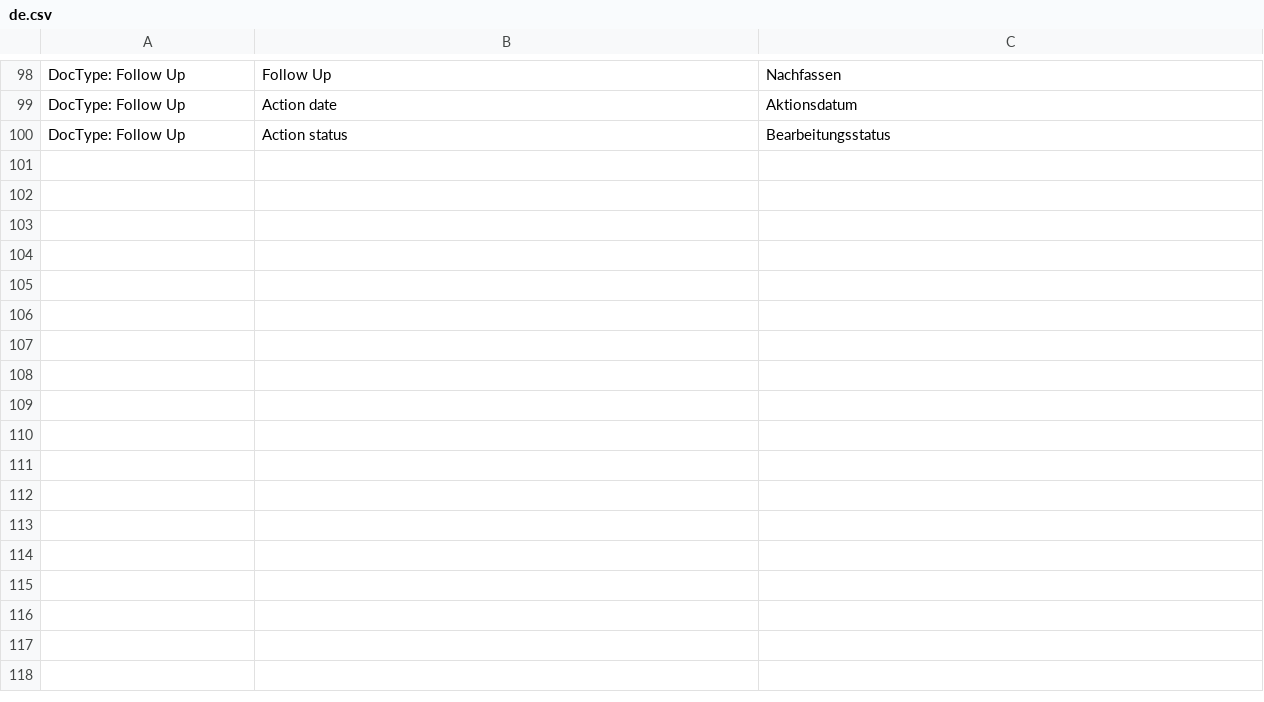
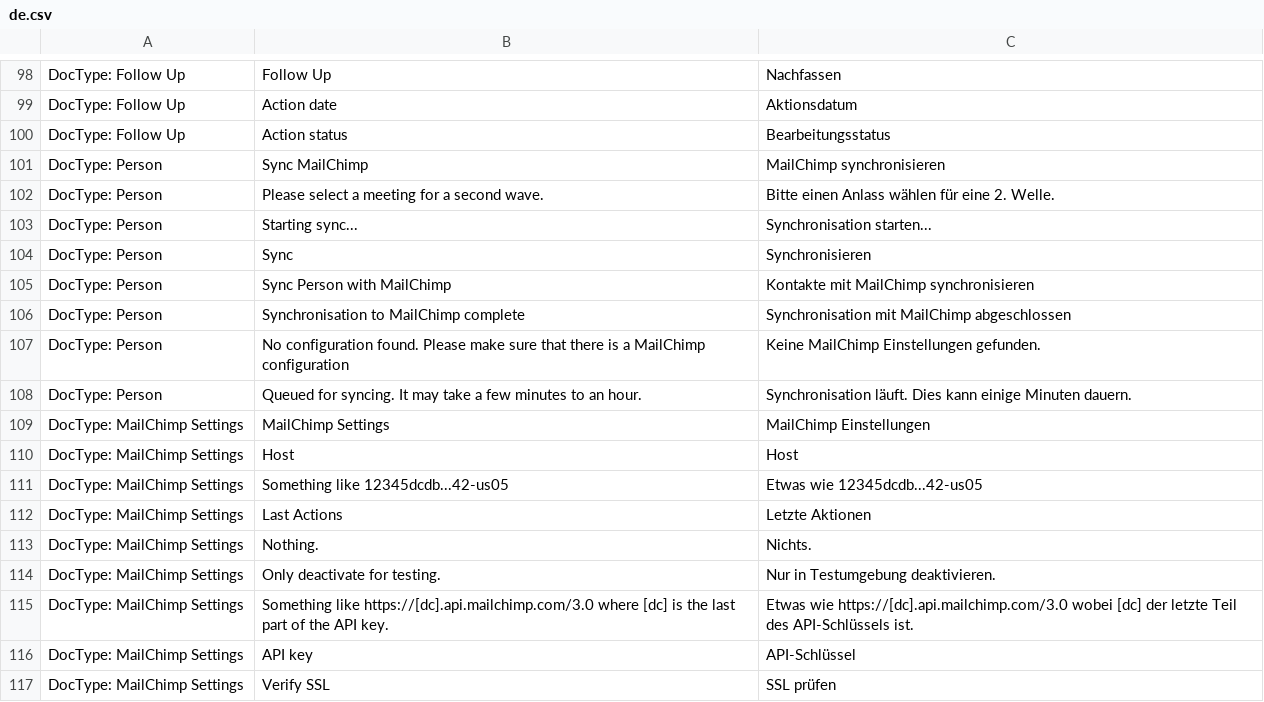
Before and after one commit to libracore/lifefair, a CSV file: lifefair/translations/de.csv, drawn as a sheet; only a part is shown, gaps mark what is left out.

Commit message:
added translations and minor improvements

```diff
--- a/lifefair/translations/de.csv
+++ b/lifefair/translations/de.csv
@@ -100 +100,18 @@ DocType: Follow Up,Action date,Aktionsdatum
 DocType: Follow Up,Action status,Bearbeitungsstatus
+DocType: Person,Sync MailChimp,MailChimp synchronisieren
+DocType: Person,Please select a meeting for a second wave.,Bitte einen Anlass wählen für eine 2. Welle.
+DocType: Person,Starting sync...,Synchronisation starten...
+DocType: Person,Sync,Synchronisieren
+DocType: Person,Sync Person with MailChimp,Kontakte mit MailChimp synchronisieren
+DocType: Person,Synchronisation to MailChimp complete,Synchronisation mit MailChimp abgeschlossen
+DocType: Person,No configuration found. Please make sure that there is a MailChimp configuration,Keine MailChimp Einstellungen gefunden.
+DocType: Person,Queued for syncing. It may take a few minutes to an hour.,Synchronisation läuft. Dies kann einige Minuten dauern.
+DocType: MailChimp Settings,MailChimp Settings,MailChimp Einstellungen
+DocType: MailChimp Settings,Host,Host
+DocType: MailChimp Settings,Something like 12345dcdb...42-us05,Etwas wie 12345dcdb...42-us05
+DocType: MailChimp Settings,Last Actions,Letzte Aktionen
+DocType: MailChimp Settings,Nothing.,Nichts.
+DocType: MailChimp Settings,Only deactivate for testing.,Nur in Testumgebung deaktivieren.
+DocType: MailChimp Settings,Something like https://[dc].api.mailchimp.com/3.0 where [dc] is the last part of the API key.,Etwas wie https://[dc].api.mailchimp.com/3.0 wobei [dc] der letzte Teil des API-Schlüssels ist.
+DocType: MailChimp Settings,API key,API-Schlüssel
+DocType: MailChimp Settings,Verify SSL,SSL prüfen
```
Also changed, not shown: 3 other files.
